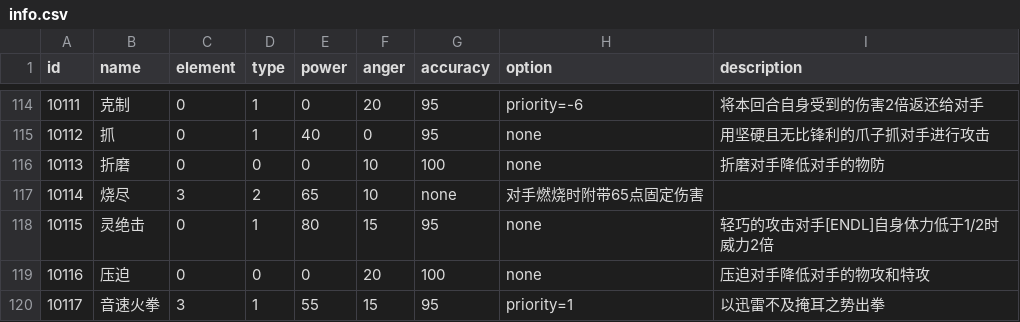
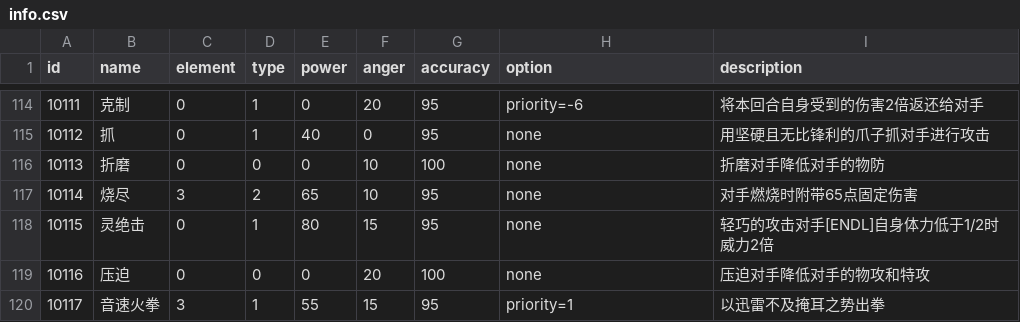
Before and after one commit to Brady29655751/Seer2, a CSV file: Skills/info.csv, drawn as a sheet; only a part is shown, gaps mark what is left out.

Commit message:
skill 10114

```diff
--- a/Skills/info.csv
+++ b/Skills/info.csv
@@ -116,3 +116,3 @@ id,name,element,type,power,anger,accuracy,option,description
 10113,折磨,0,0,0,10,100,none,折磨对手降低对手的物防
-10114,烧尽,3,2,65,10,none,对手燃烧时附带65点固定伤害
+10114,烧尽,3,2,65,10,95,none,对手燃烧时附带65点固定伤害
 10115,灵绝击,0,1,80,15,95,none,轻巧的攻击对手[ENDL]自身体力低于1/2时威力2倍
```
